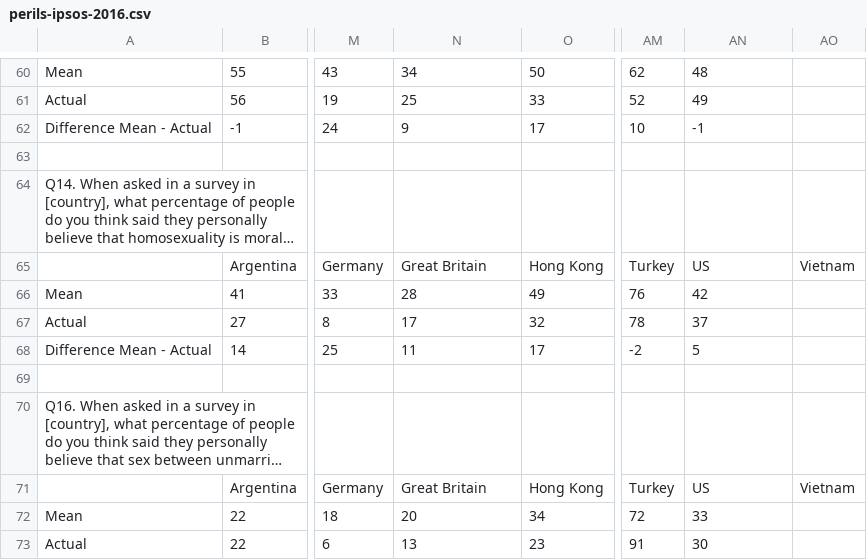
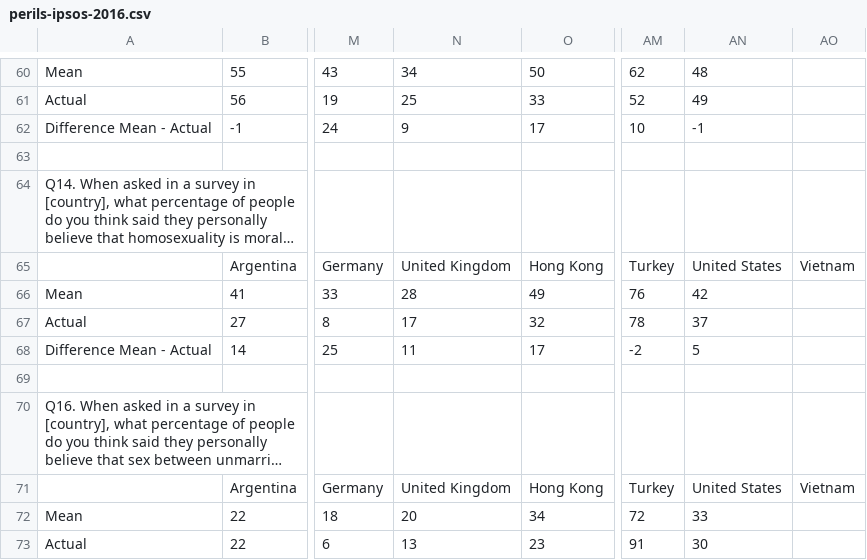
Before and after one commit to ftc-editorial/answer-api, a CSV file: projects/perils-of-perception-2016/perils-ipsos-2016.csv, drawn as a sheet; only a part is shown, gaps mark what is left out; long unchanged cells end in …; the diff covers the shown part only; the diff names each change by its address in the sheet, - before the commit and + after, or states it on an @@ line.

```diff
--- a/projects/perils-of-perception-2016/perils-ipsos-2016.csv
+++ b/projects/perils-of-perception-2016/perils-ipsos-2016.csv
-N65: Great Britain
+N65: United Kingdom
-AN65: US
+AN65: United States
-N71: Great Britain
+N71: United Kingdom
-AN71: US
+AN71: United States
```
Also changed, not shown: 20 edited cells elsewhere in this file.
